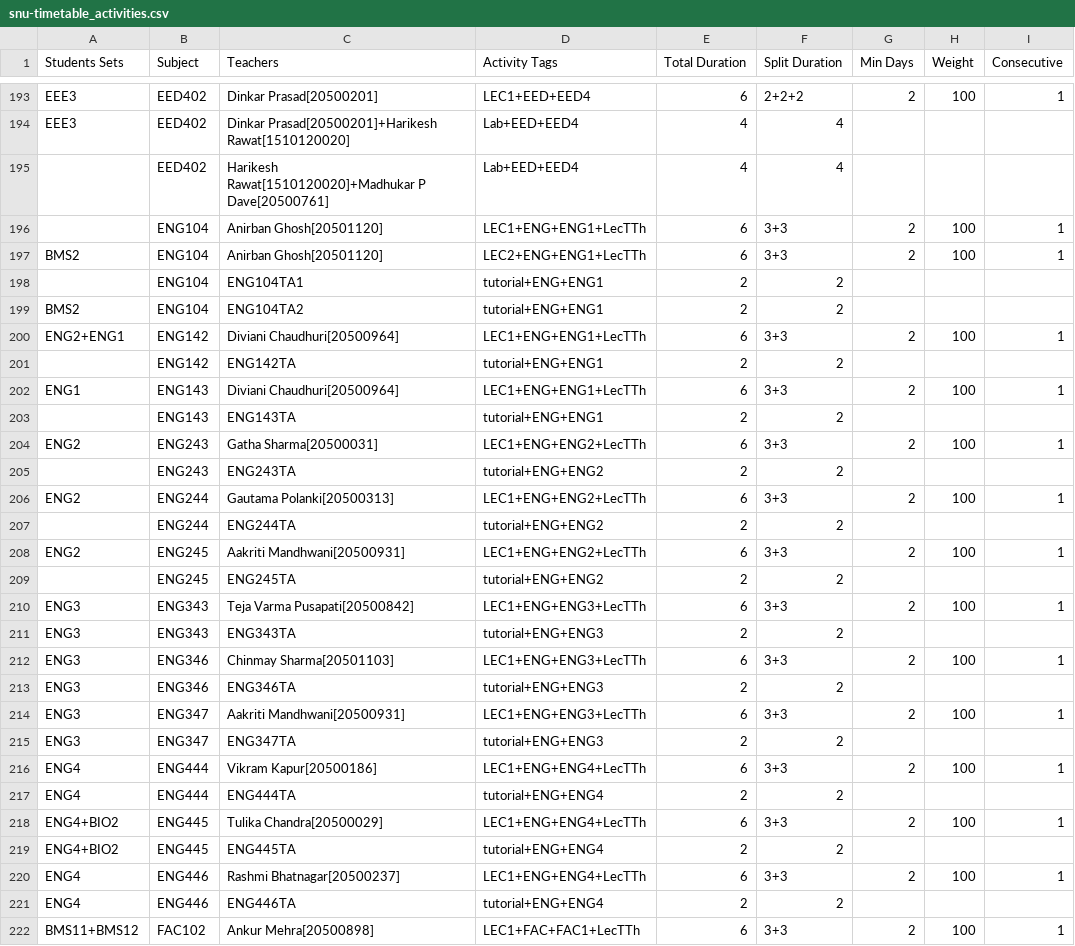
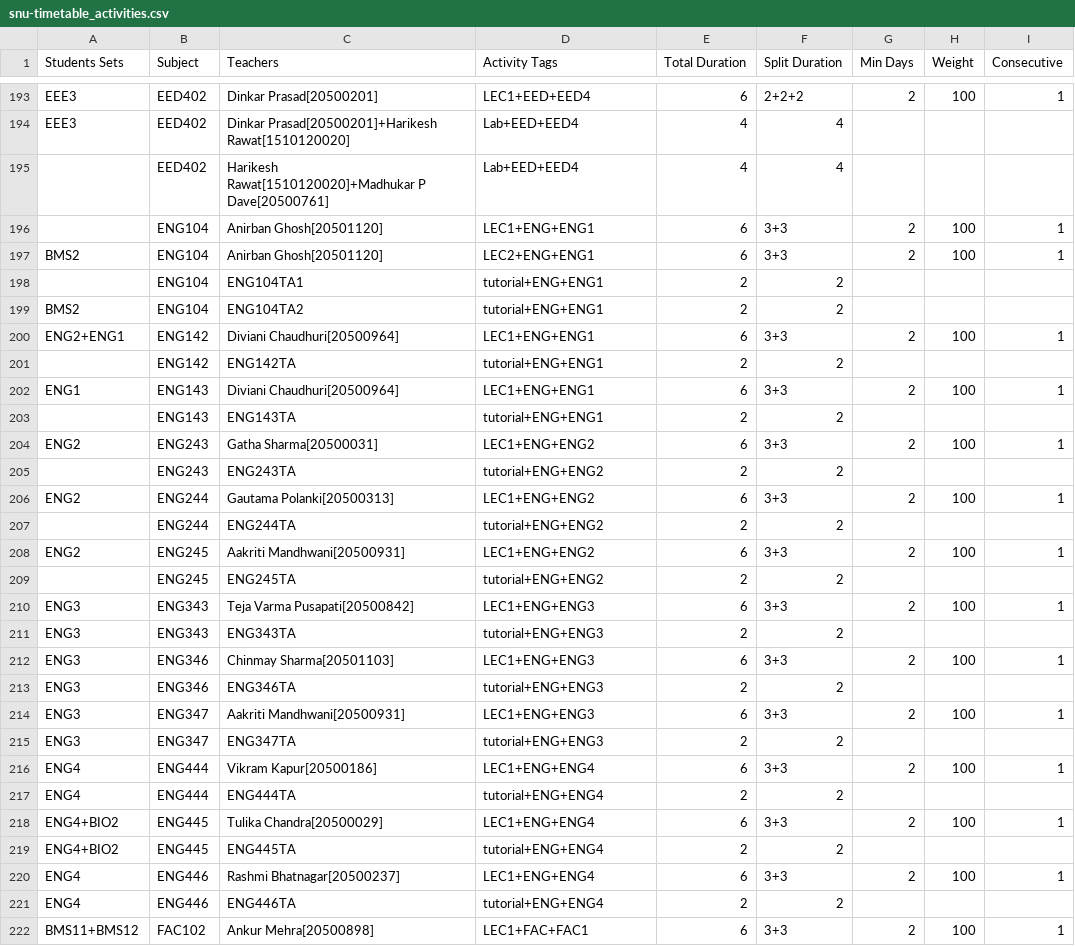
Before and after one commit to krajit/TT-snu-spring2020, a CSV file: csv/snu-timetable/snu-timetable_activities.csv, drawn as a sheet; only a part is shown, gaps mark what is left out; the diff covers the shown part only.

```diff
--- a/csv/snu-timetable/snu-timetable_activities.csv
+++ b/csv/snu-timetable/snu-timetable_activities.csv
@@ -195,28 +195,28 @@
 "","EED402","Harikesh Rawat[1510120020]+Madhukar P Dave[20500761]","Lab+EED+EED4",4,"4",,,
-"","ENG104","Anirban Ghosh[20501120]","LEC1+ENG+ENG1+LecTTh",6,"3+3",2,100,1
-"BMS2","ENG104","Anirban Ghosh[20501120]","LEC2+ENG+ENG1+LecTTh",6,"3+3",2,100,1
+"","ENG104","Anirban Ghosh[20501120]","LEC1+ENG+ENG1",6,"3+3",2,100,1
+"BMS2","ENG104","Anirban Ghosh[20501120]","LEC2+ENG+ENG1",6,"3+3",2,100,1
 "","ENG104","ENG104TA1","tutorial+ENG+ENG1",2,"2",,,
 "BMS2","ENG104","ENG104TA2","tutorial+ENG+ENG1",2,"2",,,
-"ENG2+ENG1","ENG142","Diviani Chaudhuri[20500964]","LEC1+ENG+ENG1+LecTTh",6,"3+3",2,100,1
+"ENG2+ENG1","ENG142","Diviani Chaudhuri[20500964]","LEC1+ENG+ENG1",6,"3+3",2,100,1
 "","ENG142","ENG142TA","tutorial+ENG+ENG1",2,"2",,,
-"ENG1","ENG143","Diviani Chaudhuri[20500964]","LEC1+ENG+ENG1+LecTTh",6,"3+3",2,100,1
+"ENG1","ENG143","Diviani Chaudhuri[20500964]","LEC1+ENG+ENG1",6,"3+3",2,100,1
 "","ENG143","ENG143TA","tutorial+ENG+ENG1",2,"2",,,
-"ENG2","ENG243","Gatha Sharma[20500031]","LEC1+ENG+ENG2+LecTTh",6,"3+3",2,100,1
+"ENG2","ENG243","Gatha Sharma[20500031]","LEC1+ENG+ENG2",6,"3+3",2,100,1
 "","ENG243","ENG243TA","tutorial+ENG+ENG2",2,"2",,,
-"ENG2","ENG244","Gautama Polanki[20500313]","LEC1+ENG+ENG2+LecTTh",6,"3+3",2,100,1
+"ENG2","ENG244","Gautama Polanki[20500313]","LEC1+ENG+ENG2",6,"3+3",2,100,1
 "","ENG244","ENG244TA","tutorial+ENG+ENG2",2,"2",,,
-"ENG2","ENG245","Aakriti Mandhwani[20500931]","LEC1+ENG+ENG2+LecTTh",6,"3+3",2,100,1
+"ENG2","ENG245","Aakriti Mandhwani[20500931]","LEC1+ENG+ENG2",6,"3+3",2,100,1
 "","ENG245","ENG245TA","tutorial+ENG+ENG2",2,"2",,,
-"ENG3","ENG343","Teja Varma Pusapati[20500842]","LEC1+ENG+ENG3+LecTTh",6,"3+3",2,100,1
+"ENG3","ENG343","Teja Varma Pusapati[20500842]","LEC1+ENG+ENG3",6,"3+3",2,100,1
 "ENG3","ENG343","ENG343TA","tutorial+ENG+ENG3",2,"2",,,
-"ENG3","ENG346","Chinmay Sharma[20501103]","LEC1+ENG+ENG3+LecTTh",6,"3+3",2,100,1
+"ENG3","ENG346","Chinmay Sharma[20501103]","LEC1+ENG+ENG3",6,"3+3",2,100,1
 "ENG3","ENG346","ENG346TA","tutorial+ENG+ENG3",2,"2",,,
-"ENG3","ENG347","Aakriti Mandhwani[20500931]","LEC1+ENG+ENG3+LecTTh",6,"3+3",2,100,1
+"ENG3","ENG347","Aakriti Mandhwani[20500931]","LEC1+ENG+ENG3",6,"3+3",2,100,1
 "ENG3","ENG347","ENG347TA","tutorial+ENG+ENG3",2,"2",,,
-"ENG4","ENG444","Vikram Kapur[20500186]","LEC1+ENG+ENG4+LecTTh",6,"3+3",2,100,1
+"ENG4","ENG444","Vikram Kapur[20500186]","LEC1+ENG+ENG4",6,"3+3",2,100,1
 "ENG4","ENG444","ENG444TA","tutorial+ENG+ENG4",2,"2",,,
-"ENG4+BIO2","ENG445","Tulika Chandra[20500029]","LEC1+ENG+ENG4+LecTTh",6,"3+3",2,100,1
+"ENG4+BIO2","ENG445","Tulika Chandra[20500029]","LEC1+ENG+ENG4",6,"3+3",2,100,1
 "ENG4+BIO2","ENG445","ENG445TA","tutorial+ENG+ENG4",2,"2",,,
-"ENG4","ENG446","Rashmi Bhatnagar[20500237]","LEC1+ENG+ENG4+LecTTh",6,"3+3",2,100,1
+"ENG4","ENG446","Rashmi Bhatnagar[20500237]","LEC1+ENG+ENG4",6,"3+3",2,100,1
 "ENG4","ENG446","ENG446TA","tutorial+ENG+ENG4",2,"2",,,
-"BMS11+BMS12","FAC102","Ankur Mehra[20500898]","LEC1+FAC+FAC1+LecTTh",6,"3+3",2,100,1
+"BMS11+BMS12","FAC102","Ankur Mehra[20500898]","LEC1+FAC+FAC1",6,"3+3",2,100,1
```
Also changed, not shown: 3 added rows and 133 edited cells elsewhere in this file, csv/snu-timetable/snu-timetable_activity_tags.csv, csv/snu-timetable/snu-timetable_subjects.csv, 44 other files.
